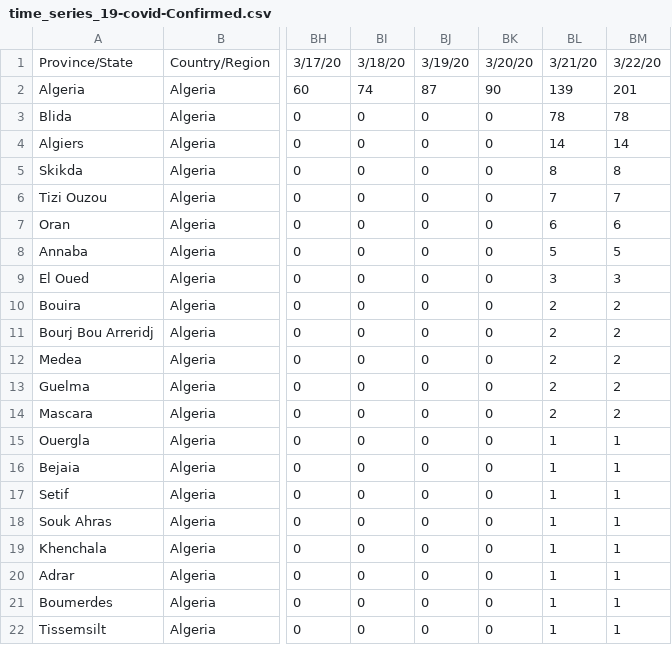
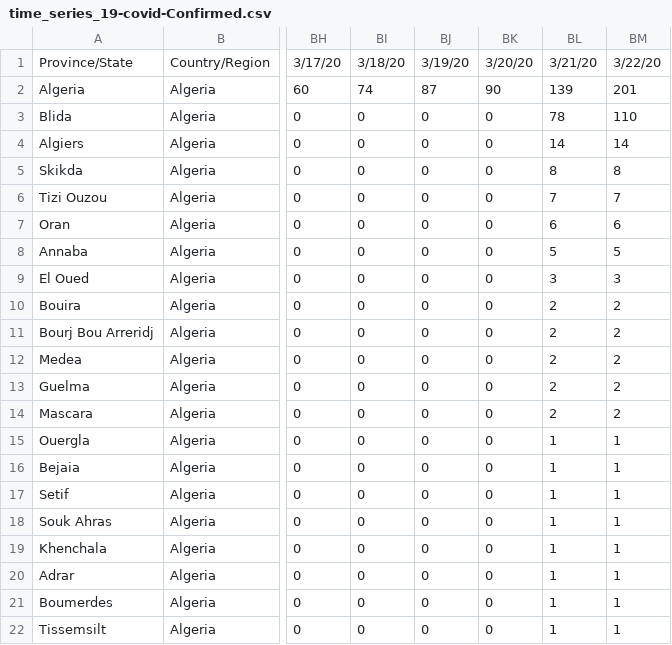
Before and after one commit to OpenDZ/COVID-19, a CSV file: dz_covid_19_data/dz_covid_19_time_series/time_series_19-covid-Confirmed.csv, drawn as a sheet; only a part is shown, gaps mark what is left out; the diff names each change by its address in the sheet, - before the commit and + after, or states it on an @@ line.

Commit message:
Update time_series_19-covid-Confirmed.csv

```diff
--- a/dz_covid_19_data/dz_covid_19_time_series/time_series_19-covid-Confirmed.csv
+++ b/dz_covid_19_data/dz_covid_19_time_series/time_series_19-covid-Confirmed.csv
-BM3: 78
+BM3: 110
```
